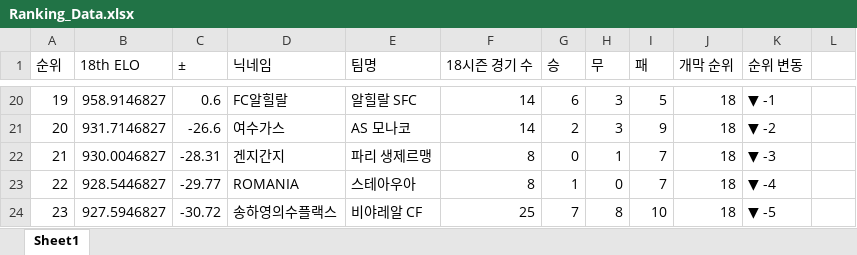
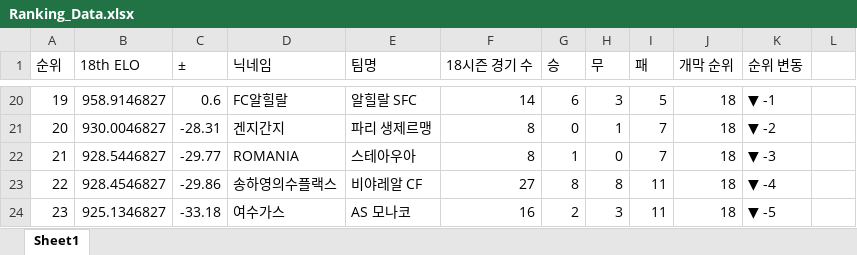
Before and after one commit to xldyxl/AllStar-Ranking-ELO-, an Excel workbook: Ranking_Data.xlsx, sheet Sheet1, drawn as a sheet; only a part is shown, gaps mark what is left out; values as stored, in another font and other column widths than the file's, no borders; the diff covers the shown part only; the diff names each change by its address in the sheet, - before the commit and + after, or states it on an @@ line.

```diff
--- a/Ranking_Data.xlsx (sheet Sheet1)
+++ b/Ranking_Data.xlsx (sheet Sheet1)
-B21 (18th ELO): 931.7146827
+B21 (18th ELO): 930.0046827
-C21 (±): -26.6
+C21 (±): -28.31
-D21 (닉네임): 여수가스
+D21 (닉네임): 겐지간지
-E21 (팀명): AS 모나코
+E21 (팀명): 파리 생제르맹
-F21 (18시즌 경기 수): 14
+F21 (18시즌 경기 수): 8
-G21 (승): 2
+G21 (승): 0
-H21 (무): 3
+H21 (무): 1
-I21 (패): 9
+I21 (패): 7
-B22 (18th ELO): 930.0046827
+B22 (18th ELO): 928.5446827
-C22 (±): -28.31
+C22 (±): -29.77
-D22 (닉네임): 겐지간지
+D22 (닉네임): ROMANIA
-E22 (팀명): 파리 생제르맹
+E22 (팀명): 스테아우아
-G22 (승): 0
+G22 (승): 1
-H22 (무): 1
+H22 (무): 0
-B23 (18th ELO): 928.5446827
+B23 (18th ELO): 928.4546827
-C23 (±): -29.77
+C23 (±): -29.86
-D23 (닉네임): ROMANIA
+D23 (닉네임): 송하영의수플랙스
-E23 (팀명): 스테아우아
+E23 (팀명): 비야레알 CF
-F23 (18시즌 경기 수): 8
+F23 (18시즌 경기 수): 27
-G23 (승): 1
+G23 (승): 8
-H23 (무): 0
+H23 (무): 8
-I23 (패): 7
+I23 (패): 11
-B24 (18th ELO): 927.5946827
+B24 (18th ELO): 925.1346827
-C24 (±): -30.72
+C24 (±): -33.18
-D24 (닉네임): 송하영의수플랙스
+D24 (닉네임): 여수가스
-E24 (팀명): 비야레알 CF
+E24 (팀명): AS 모나코
-F24 (18시즌 경기 수): 25
+F24 (18시즌 경기 수): 16
-G24 (승): 7
+G24 (승): 2
-H24 (무): 8
+H24 (무): 3
-I24 (패): 10
+I24 (패): 11
```
Also changed, not shown: 60 edited cells elsewhere in this sheet.
